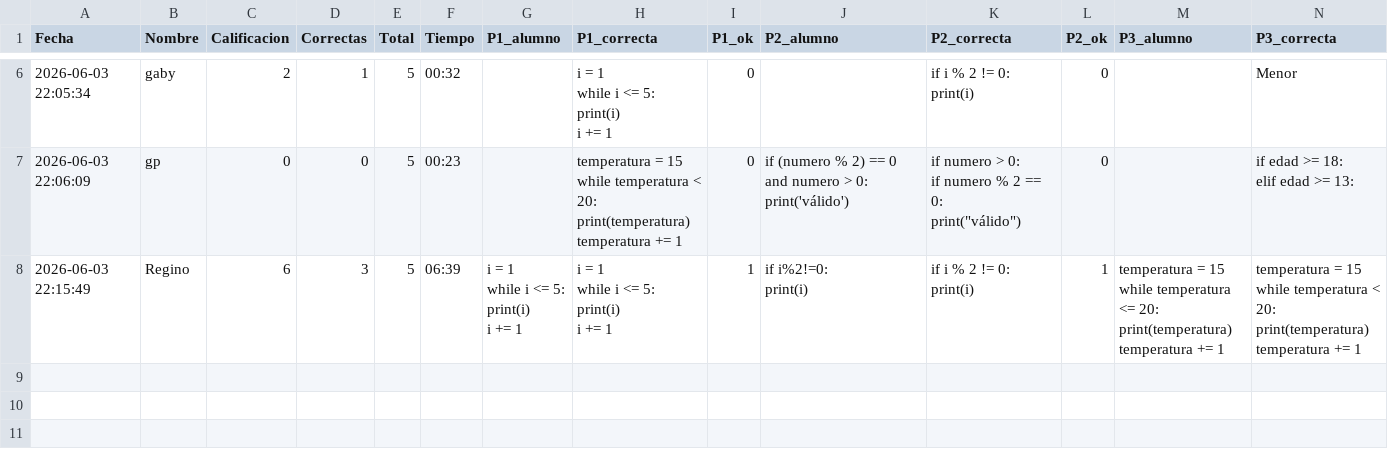
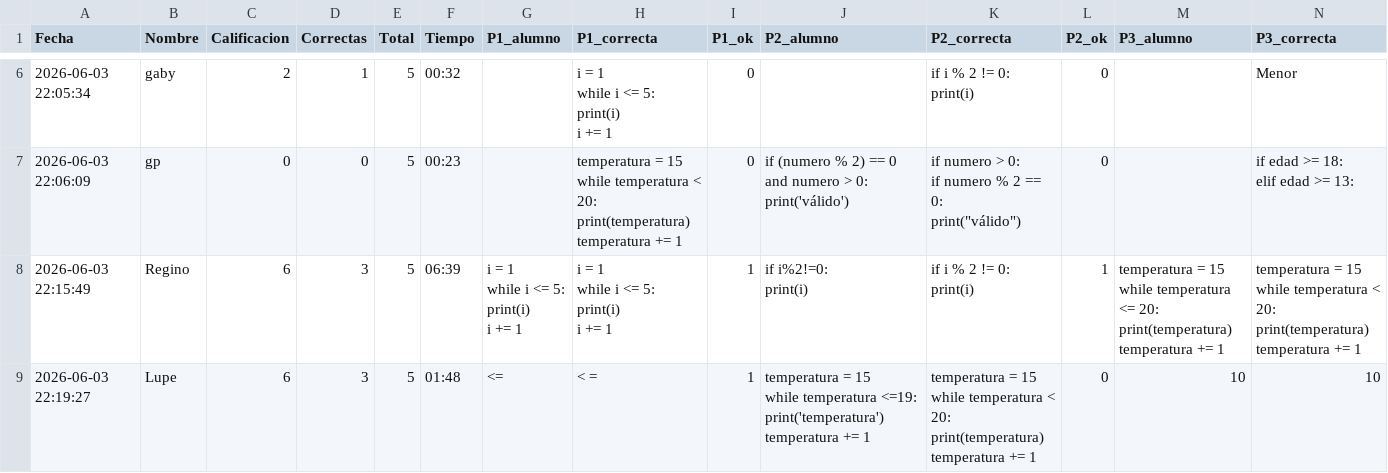
Before and after one commit to gbdiazc/Intro-python-cientifico-2026, a CSV file: calificaciones_e3.csv, drawn as a sheet; only a part is shown, gaps mark what is left out; rows hold the shown columns only; ↵ is a line break in a cell; the diff names each change by its address in the sheet, - before the commit and + after, or states it on an @@ line.

Commit message:
Calificacion: Lupe — 6/10

```diff
--- a/calificaciones_e3.csv
+++ b/calificaciones_e3.csv
+row 9: 2026-06-03 22:19:27 | Lupe | 6 | 3 | 5 | 01:48 | <= | < = | 1 | temperatura = 15 ↵ while temperatura <=19: ↵ print('temperatura') ↵ temperatura += 1 | temperatura = 15 ↵ while temperatura < 20: ↵ print(temperatura) ↵ temperatura += 1 | 0 | 10 | 10
```
